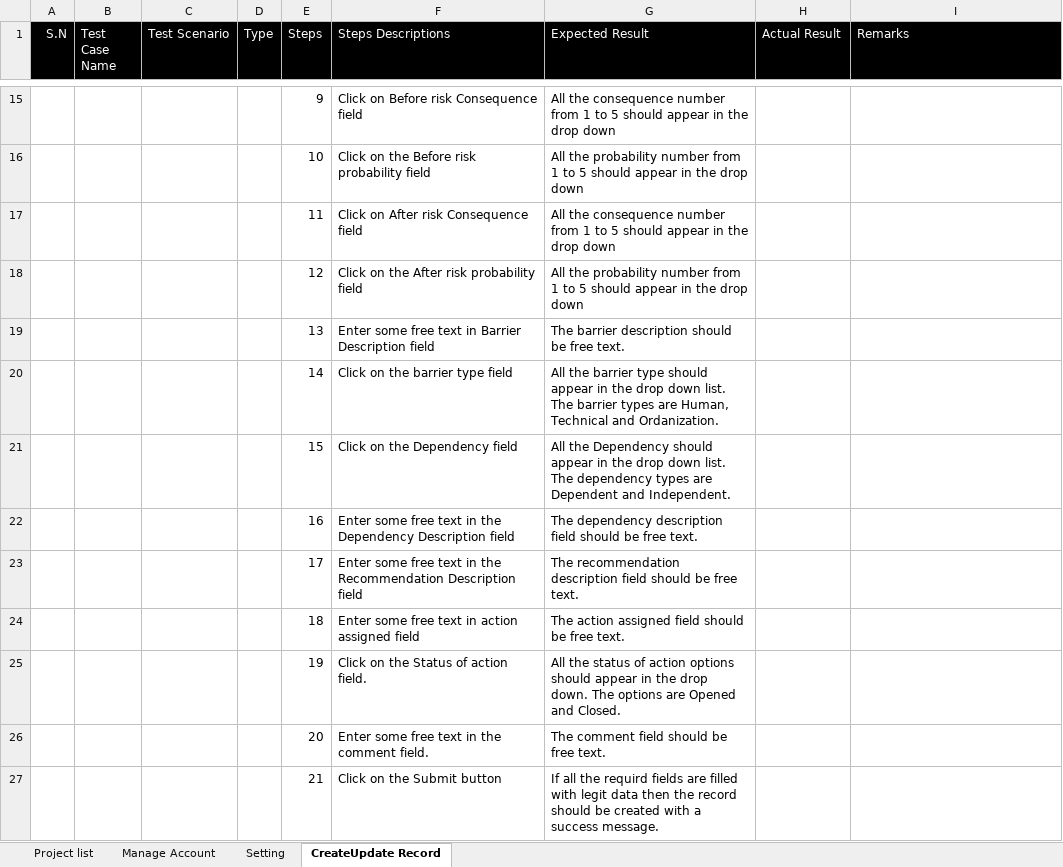
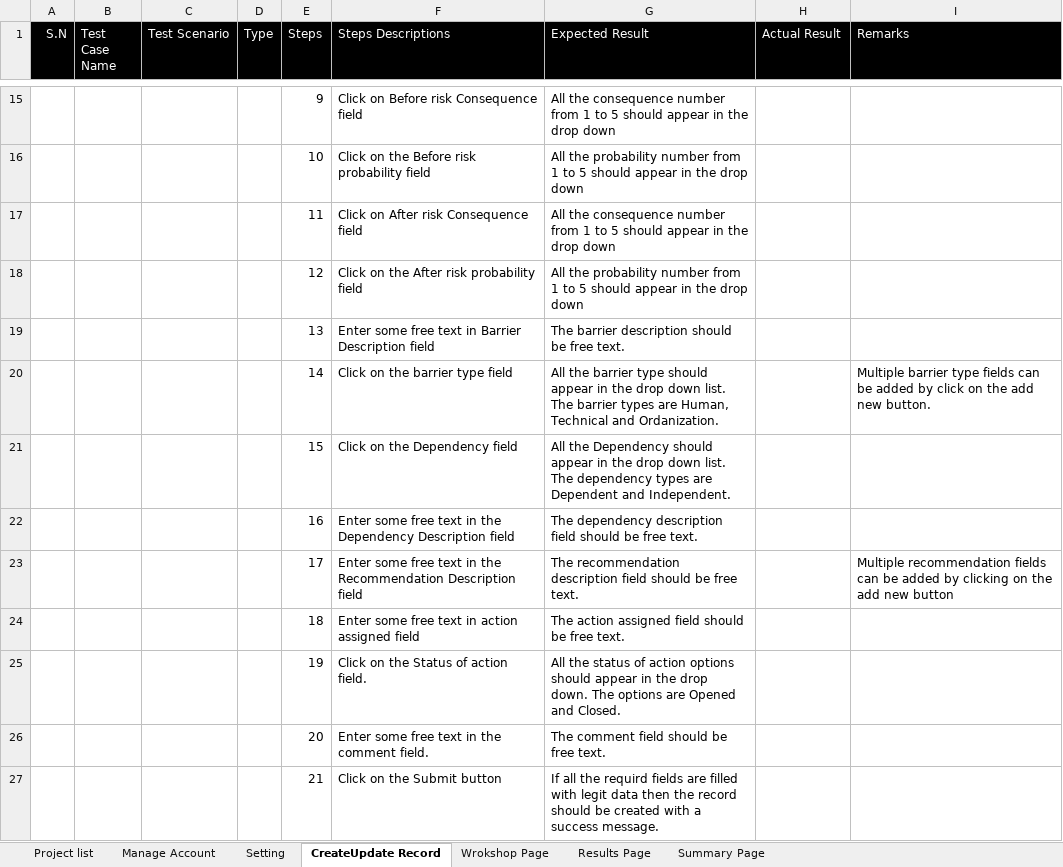
Before and after one commit to Pratik4652/Doc, an Excel workbook: DBA(Digital barrier analysis)/TestCase_Import(user and startup).xlsx, sheet CreateUpdate Record, drawn as a sheet; only a part is shown, gaps mark what is left out; values as stored, in another font and other column widths than the file's, no borders; the diff covers the shown part only; the diff names each change by its address in the sheet, - before the commit and + after, or states it on an @@ line.

```diff
--- a/DBA(Digital barrier analysis)/TestCase_Import(user and startup).xlsx (sheet CreateUpdate Record)
+++ b/DBA(Digital barrier analysis)/TestCase_Import(user and startup).xlsx (sheet CreateUpdate Record)
+sheet tab: Wrokshop Page
+sheet tab: Results Page
+sheet tab: Summary Page
-I20 (Remarks): (empty)
+I20 (Remarks): Multiple barrier type fields can be added by click on the add new button.
-I23 (Remarks): (empty)
+I23 (Remarks): Multiple recommendation fields can be added by clicking on the add new button
```
Also changed, not shown: 14 added rows and 3 edited cells elsewhere in this sheet, 1 other file.
